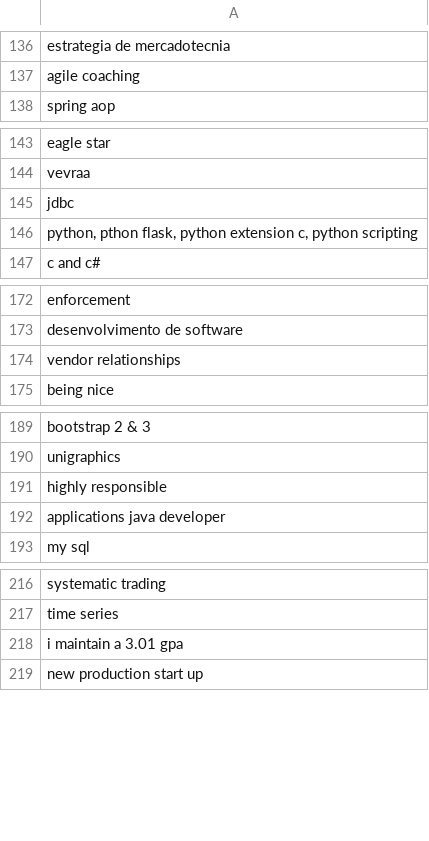
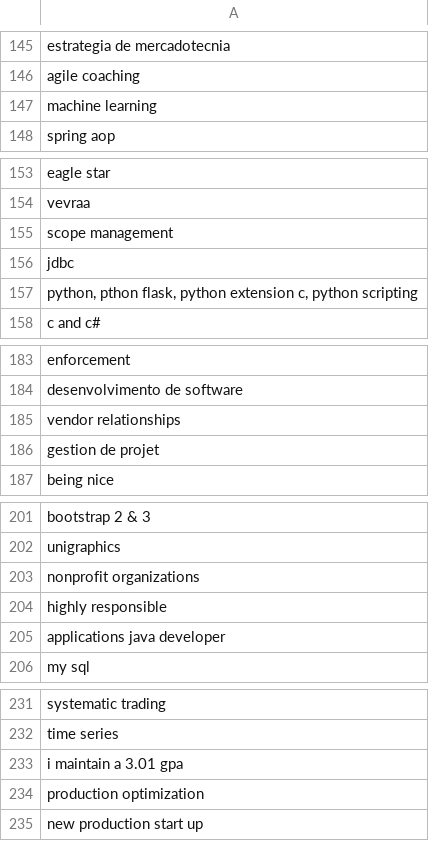
Before and after one commit to ChefYeum/SkillSemanticMatching, a CSV file: data/processed/3_noMatch.csv, drawn as a sheet; only a part is shown, gaps mark what is left out; the diff covers the shown part only.

```diff
--- a/data/processed/3_noMatch.csv
+++ b/data/processed/3_noMatch.csv
@@ -137,2 +146,3 @@ estrategia de mercadotecnia
 agile coaching
+machine learning
 spring aop
@@ -144,2 +154,3 @@ eagle star
 vevraa
+scope management
 jdbc
@@ -174,2 +185,3 @@ desenvolvimento de software
 vendor relationships
+gestion de projet
 being nice
@@ -190,2 +202,3 @@ bootstrap 2 & 3
 unigraphics
+nonprofit organizations
 highly responsible
@@ -218,2 +233,3 @@ time series
 i maintain a 3.01 gpa
+production optimization
 new production start up
```
Also changed, not shown: 23 added rows elsewhere in this file, 1 other file.
